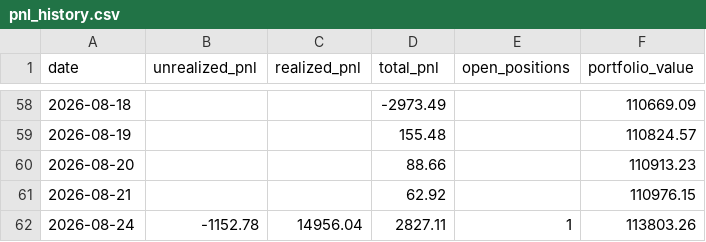
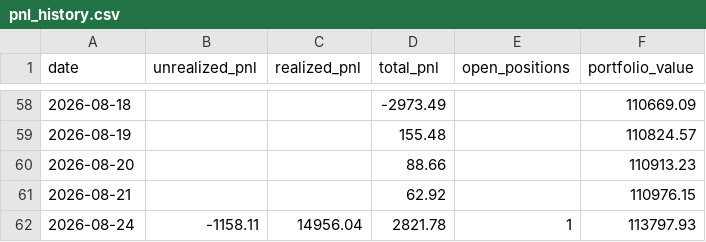
Before and after one commit to Southpaw3234/Quant-Terminal, a CSV file: data/predictions/pnl_history.csv, drawn as a sheet; only a part is shown, gaps mark what is left out.

```diff
--- a/data/predictions/pnl_history.csv
+++ b/data/predictions/pnl_history.csv
@@ -61,2 +61,2 @@ date,unrealized_pnl,realized_pnl,total_pnl,open_positions,portfolio_value
 2026-08-21,,,62.92,,110976.15
-2026-08-24,-1152.78,14956.04,2827.11,1,113803.26
+2026-08-24,-1158.11,14956.04,2821.78,1,113797.93
```
Also changed, not shown: 9 other files.
